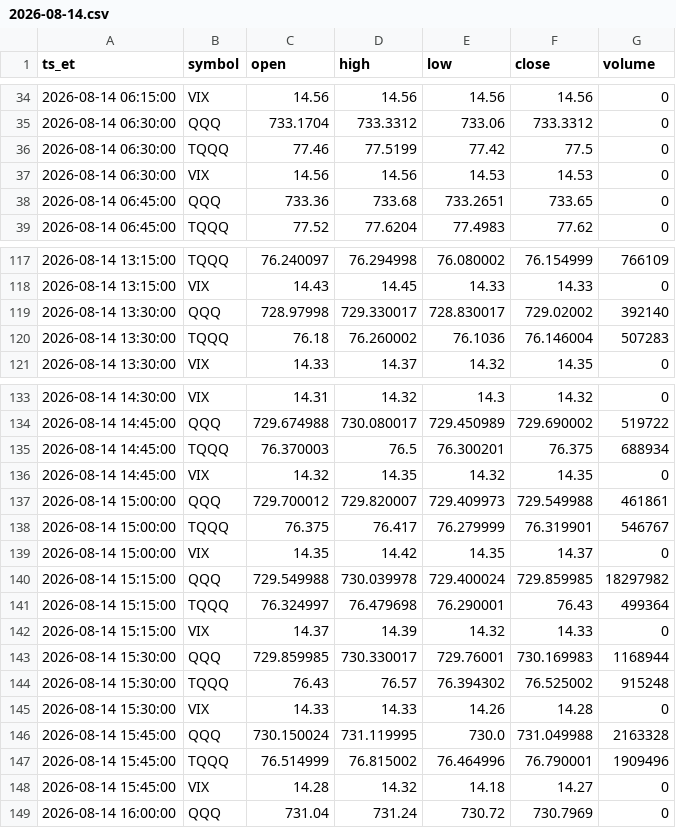
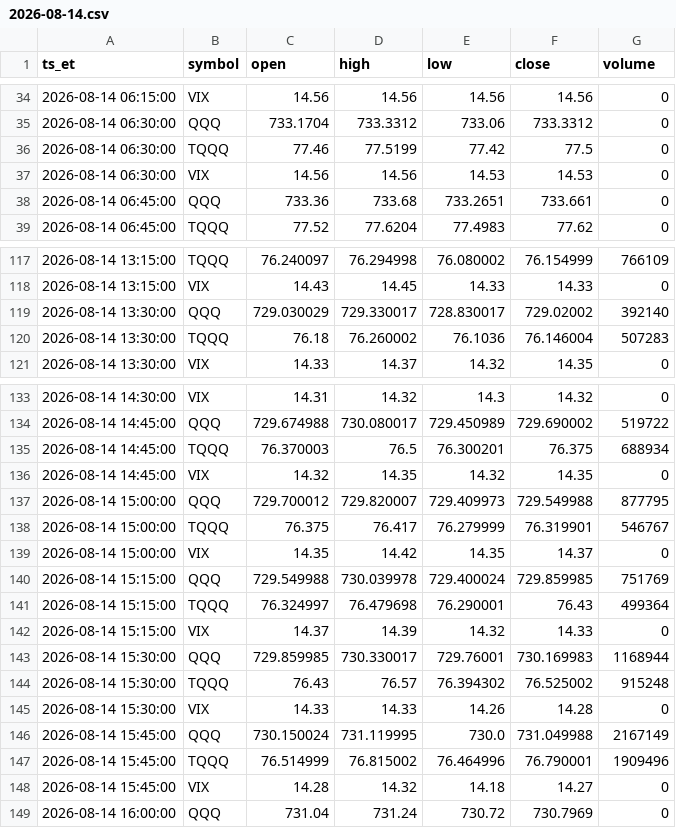
Before and after one commit to fjin5144-netizen/reef-research, a CSV file: data/intraday/2026-08-14.csv, drawn as a sheet; only a part is shown, gaps mark what is left out; the diff covers the shown part only.

```diff
--- a/data/intraday/2026-08-14.csv
+++ b/data/intraday/2026-08-14.csv
@@ -37,3 +37,3 @@ ts_et,symbol,open,high,low,close,volume
 2026-08-14 06:30:00,VIX,14.56,14.56,14.53,14.53,0
-2026-08-14 06:45:00,QQQ,733.36,733.68,733.2651,733.65,0
+2026-08-14 06:45:00,QQQ,733.36,733.68,733.2651,733.661,0
 2026-08-14 06:45:00,TQQQ,77.52,77.6204,77.4983,77.62,0
@@ -118,3 +118,3 @@ ts_et,symbol,open,high,low,close,volume
 2026-08-14 13:15:00,VIX,14.43,14.45,14.33,14.33,0
-2026-08-14 13:30:00,QQQ,728.97998,729.330017,728.830017,729.02002,392140
+2026-08-14 13:30:00,QQQ,729.030029,729.330017,728.830017,729.02002,392140
 2026-08-14 13:30:00,TQQQ,76.18,76.260002,76.1036,76.146004,507283
@@ -136,6 +136,6 @@ ts_et,symbol,open,high,low,close,volume
 2026-08-14 14:45:00,VIX,14.32,14.35,14.32,14.35,0
-2026-08-14 15:00:00,QQQ,729.700012,729.820007,729.409973,729.549988,461861
+2026-08-14 15:00:00,QQQ,729.700012,729.820007,729.409973,729.549988,877795
 2026-08-14 15:00:00,TQQQ,76.375,76.417,76.279999,76.319901,546767
 2026-08-14 15:00:00,VIX,14.35,14.42,14.35,14.37,0
-2026-08-14 15:15:00,QQQ,729.549988,730.039978,729.400024,729.859985,18297982
+2026-08-14 15:15:00,QQQ,729.549988,730.039978,729.400024,729.859985,751769
 2026-08-14 15:15:00,TQQQ,76.324997,76.479698,76.290001,76.43,499364
@@ -145,3 +145,3 @@ ts_et,symbol,open,high,low,close,volume
 2026-08-14 15:30:00,VIX,14.33,14.33,14.26,14.28,0
-2026-08-14 15:45:00,QQQ,730.150024,731.119995,730.0,731.049988,2163328
+2026-08-14 15:45:00,QQQ,730.150024,731.119995,730.0,731.049988,2167149
 2026-08-14 15:45:00,TQQQ,76.514999,76.815002,76.464996,76.790001,1909496
```
Also changed, not shown: 9 edited cells elsewhere in this file, data/daily.csv, data/intraday/2026-08-17.csv, 8 other files.
